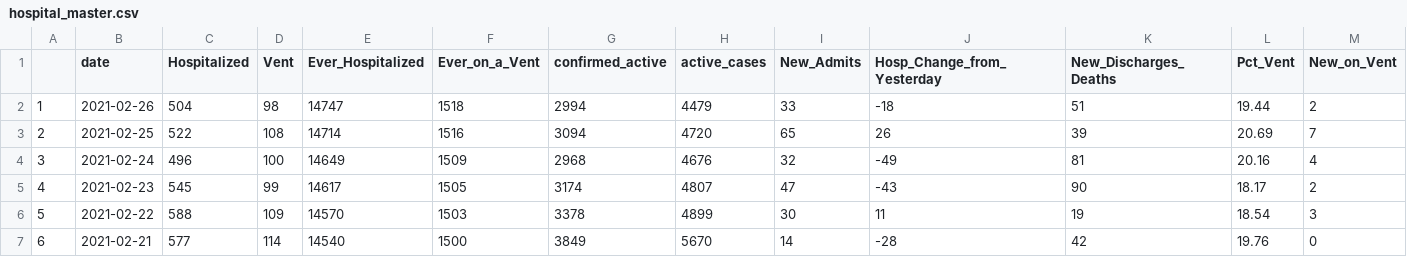
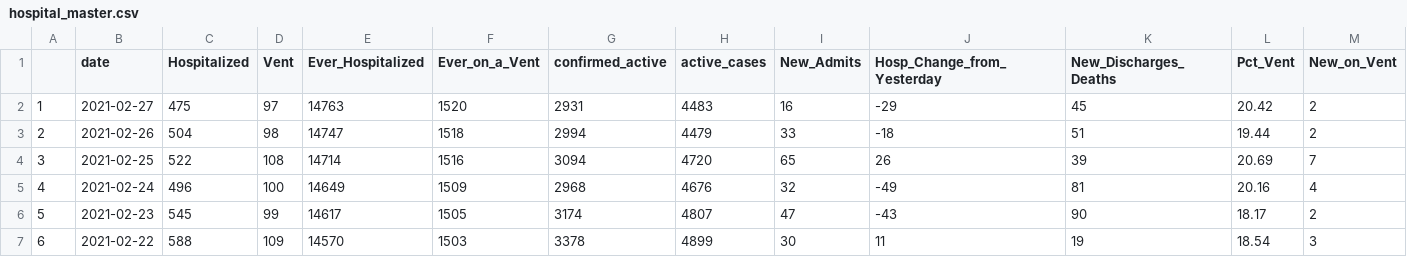
Before and after one commit to Arkansascovid/Main, a CSV file: hospital_master.csv, drawn as a sheet; only a part is shown; the shorter side is filled out with more unchanged rows; addresses are those after the commit; rows hold the shown columns only; the diff names each change by its address in the sheet, - before the commit and + after, or states it on an @@ line.

Commit message:
Feb 27 data

```diff
--- a/hospital_master.csv
+++ b/hospital_master.csv
+row 2: 1 | 2021-02-27 | 475 | 97 | 14763 | 1520 | 2931 | 4483 | 16 | -29 | 45 | 20.42 | 2
@@ column A renumbered from row 3 down @@
```
Also changed, not shown: 3 other files.
